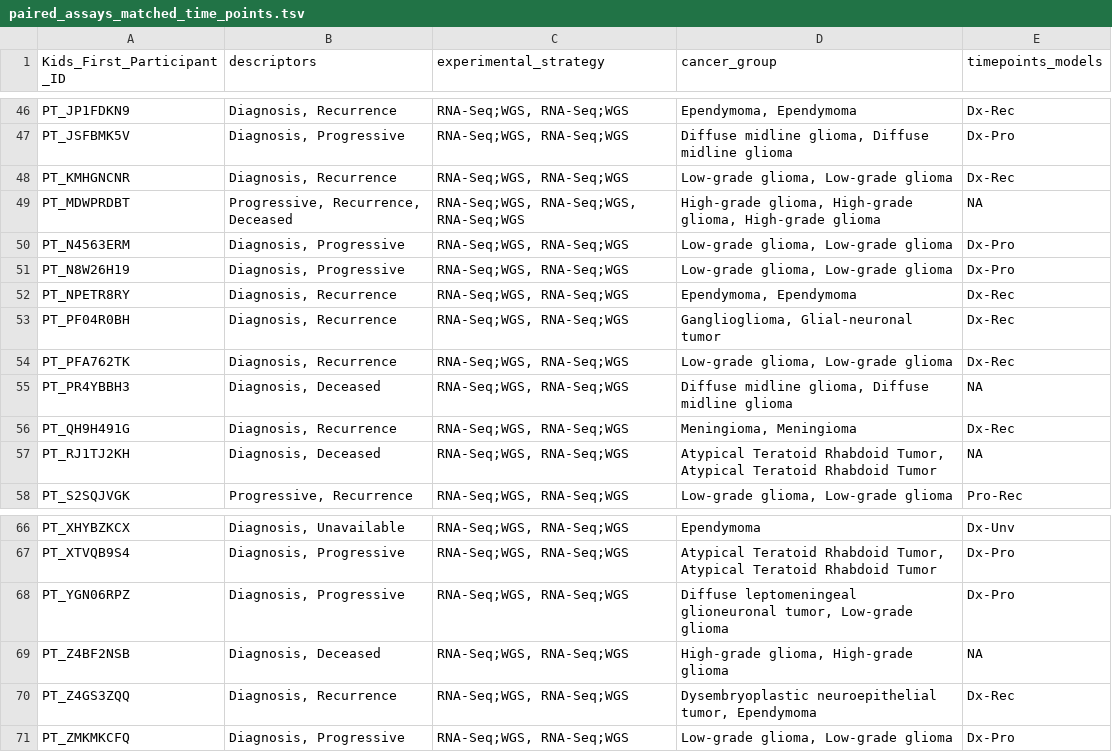
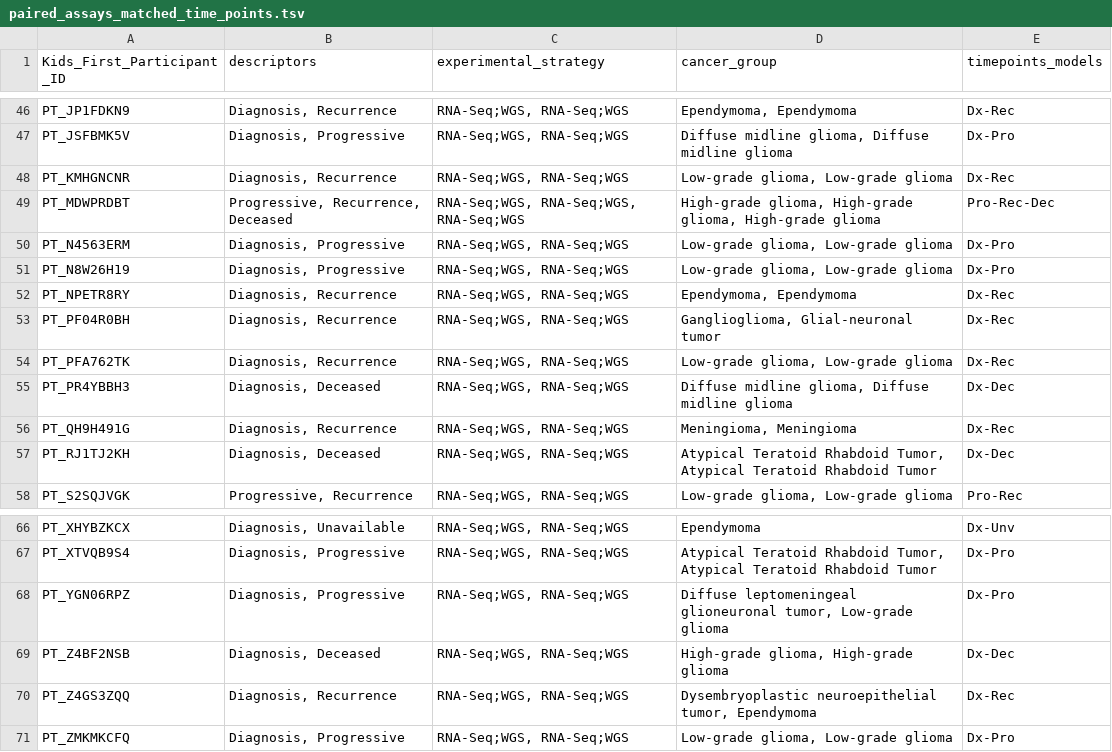
Before and after one commit to rokitalab/tumor-evolution, a TSV file: analyses/sample-distribution-analysis/results/paired_assays_matched_time_points.tsv, drawn as a sheet; only a part is shown, gaps mark what is left out; the diff covers the shown part only.

Commit message:
Fix code for timepoints models for paired_assays

```diff
--- a/analyses/sample-distribution-analysis/results/paired_assays_matched_time_points.tsv
+++ b/analyses/sample-distribution-analysis/results/paired_assays_matched_time_points.tsv
@@ -48,3 +48,3 @@ PT_JSFBMK5V	Diagnosis, Progressive	RNA-Seq;WGS, RNA-Seq;WGS	Diffuse midline glio
 PT_KMHGNCNR	Diagnosis, Recurrence	RNA-Seq;WGS, RNA-Seq;WGS	Low-grade glioma, Low-grade glioma	Dx-Rec
-PT_MDWPRDBT	Progressive, Recurrence, Deceased	RNA-Seq;WGS, RNA-Seq;WGS, RNA-Seq;WGS	High-grade glioma, High-grade glioma, High-grade glioma	NA
+PT_MDWPRDBT	Progressive, Recurrence, Deceased	RNA-Seq;WGS, RNA-Seq;WGS, RNA-Seq;WGS	High-grade glioma, High-grade glioma, High-grade glioma	Pro-Rec-Dec
 PT_N4563ERM	Diagnosis, Progressive	RNA-Seq;WGS, RNA-Seq;WGS	Low-grade glioma, Low-grade glioma	Dx-Pro
@@ -54,5 +54,5 @@ PT_PF04R0BH	Diagnosis, Recurrence	RNA-Seq;WGS, RNA-Seq;WGS	Ganglioglioma, Glial-
 PT_PFA762TK	Diagnosis, Recurrence	RNA-Seq;WGS, RNA-Seq;WGS	Low-grade glioma, Low-grade glioma	Dx-Rec
-PT_PR4YBBH3	Diagnosis, Deceased	RNA-Seq;WGS, RNA-Seq;WGS	Diffuse midline glioma, Diffuse midline glioma	NA
+PT_PR4YBBH3	Diagnosis, Deceased	RNA-Seq;WGS, RNA-Seq;WGS	Diffuse midline glioma, Diffuse midline glioma	Dx-Dec
 PT_QH9H491G	Diagnosis, Recurrence	RNA-Seq;WGS, RNA-Seq;WGS	Meningioma, Meningioma	Dx-Rec
-PT_RJ1TJ2KH	Diagnosis, Deceased	RNA-Seq;WGS, RNA-Seq;WGS	Atypical Teratoid Rhabdoid Tumor, Atypical Teratoid Rhabdoid Tumor	NA
+PT_RJ1TJ2KH	Diagnosis, Deceased	RNA-Seq;WGS, RNA-Seq;WGS	Atypical Teratoid Rhabdoid Tumor, Atypical Teratoid Rhabdoid Tumor	Dx-Dec
 PT_S2SQJVGK	Progressive, Recurrence	RNA-Seq;WGS, RNA-Seq;WGS	Low-grade glioma, Low-grade glioma	Pro-Rec
@@ -68,3 +68,3 @@ PT_XTVQB9S4	Diagnosis, Progressive	RNA-Seq;WGS, RNA-Seq;WGS	Atypical Teratoid Rh
 PT_YGN06RPZ	Diagnosis, Progressive	RNA-Seq;WGS, RNA-Seq;WGS	Diffuse leptomeningeal glioneuronal tumor, Low-grade glioma	Dx-Pro
-PT_Z4BF2NSB	Diagnosis, Deceased	RNA-Seq;WGS, RNA-Seq;WGS	High-grade glioma, High-grade glioma	NA
+PT_Z4BF2NSB	Diagnosis, Deceased	RNA-Seq;WGS, RNA-Seq;WGS	High-grade glioma, High-grade glioma	Dx-Dec
 PT_Z4GS3ZQQ	Diagnosis, Recurrence	RNA-Seq;WGS, RNA-Seq;WGS	Dysembryoplastic neuroepithelial tumor, Ependymoma	Dx-Rec
```
Also changed, not shown: 10 edited cells elsewhere in this file, 2 other files.
